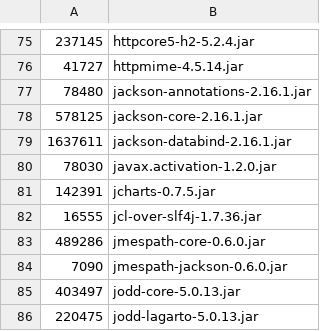
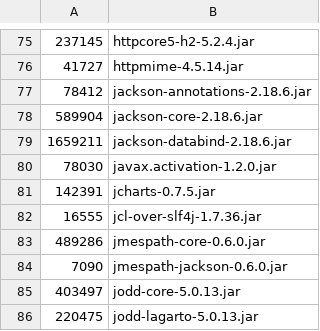
Before and after one commit to vlsi/jmeter, a CSV file: src/dist/src/dist/expected_release_jars.csv, drawn as a sheet; only a part is shown, gaps mark what is left out.

Commit message:
fix(deps): bump com.fasterxml.jackson.core:* to 2.18.6
Fixes GHSA-72hv-8253-57qq (CVSS 6.9 Medium): jackson-core had a stack
overflow in deeply-nested JSON. Minor bump 2.16.1 -> 2.18.6 within 2.x.

Adjusts TestJMESPathAssertion to match Jackson's updated parser error
column reporting (column 2 vs column 3) — same character, just reported
at the position of the offending quote rather than one past it.

Verified: ./gradlew -Prelease --continue build on JDK 8.

```diff
--- a/src/dist/src/dist/expected_release_jars.csv
+++ b/src/dist/src/dist/expected_release_jars.csv
@@ -76,5 +76,5 @@
 41727,httpmime-4.5.14.jar
-78480,jackson-annotations-2.16.1.jar
-578125,jackson-core-2.16.1.jar
-1637611,jackson-databind-2.16.1.jar
+78412,jackson-annotations-2.18.6.jar
+589904,jackson-core-2.18.6.jar
+1659211,jackson-databind-2.18.6.jar
 78030,javax.activation-1.2.0.jar
```
Also changed, not shown: 2 other files.
